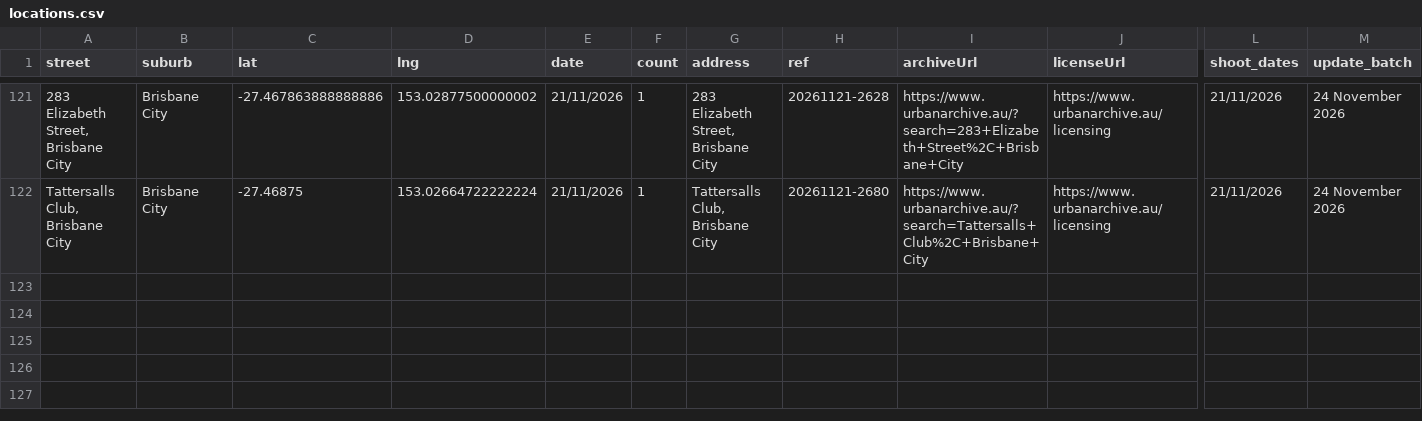
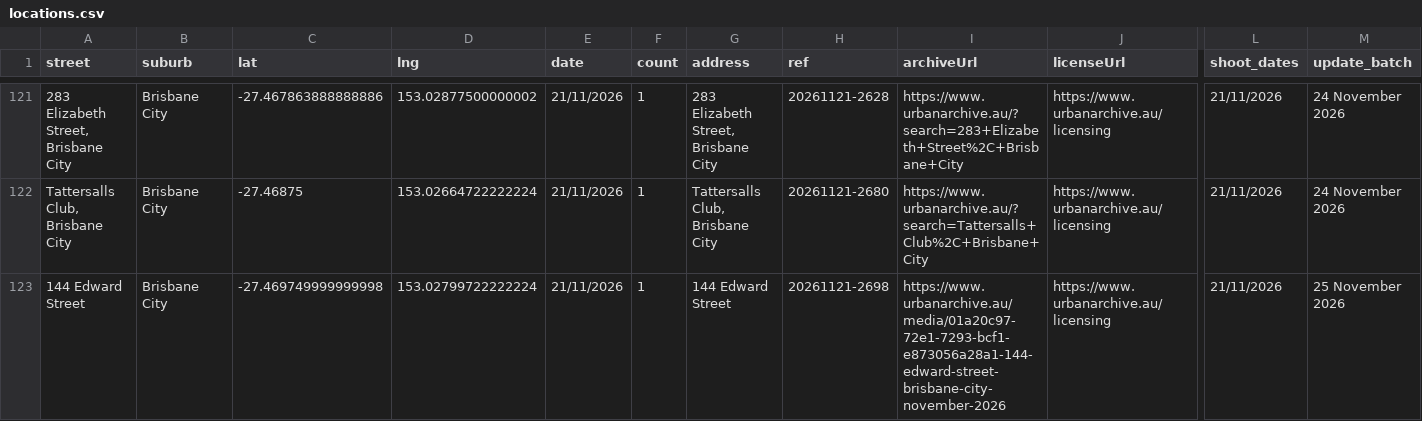
Before and after one commit to sproutssorbets/bne-urban, a CSV file: locations.csv, drawn as a sheet; only a part is shown, gaps mark what is left out; rows hold the shown columns only; the diff names each change by its address in the sheet, - before the commit and + after, or states it on an @@ line.

Commit message:
Add 1 pin(s) via photoindex_map_sync.py

```diff
--- a/locations.csv
+++ b/locations.csv
+row 123: 144 Edward Street | Brisbane City | -27.469749999999998 | 153.02799722222224 | 21/11/2026 | 1 | 144 Edward Street | 20261121-2698 | https://www.urbanarchive.au/media/01a20c97-72e1-7293-bcf1-e873056a28a1-144-edward-street-brisbane-city-november-2026 | https://www.urbanarchive.au/licensing | 21/11/2026 | 25 November 2026
```
